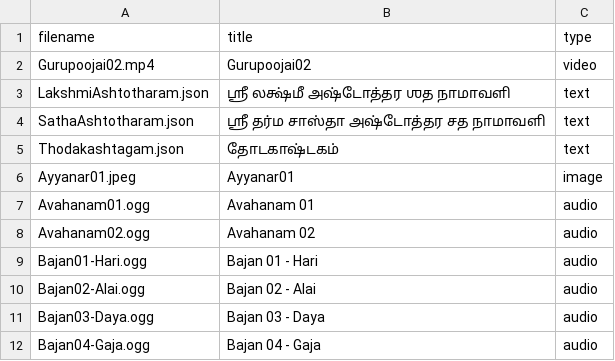
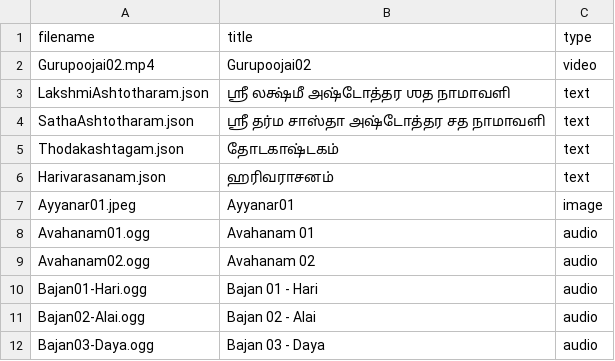
Before and after one commit to gmssvaishnavi/Poojai, a CSV file: Dec28th.csv, drawn as a sheet; only a part is shown; the shorter side is filled out with more unchanged rows; the diff names each change by its address in the sheet, - before the commit and + after, or states it on an @@ line.

Commit message:
Update Dec28th.csv

```diff
--- a/Dec28th.csv
+++ b/Dec28th.csv
+row 6: Harivarasanam.json | ஹரிவராசனம் | text
```
